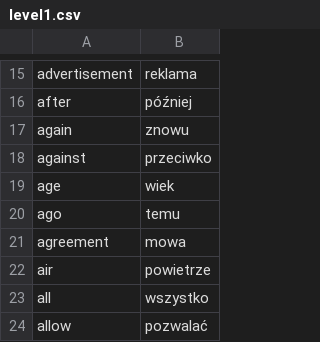
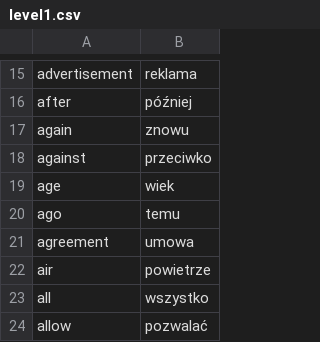
Before and after one commit to Grasjusz/Python_projects, a CSV file: 2.Project/level1.csv, drawn as a sheet; only a part is shown, gaps mark what is left out.

```diff
--- a/2.Project/level1.csv
+++ b/2.Project/level1.csv
@@ -20,3 +20,3 @@ age,wiek
 ago,temu
-agreement,mowa
+agreement,umowa
 air,powietrze
```
Also changed, not shown: 1.Project/done.csv, 5 other files.
